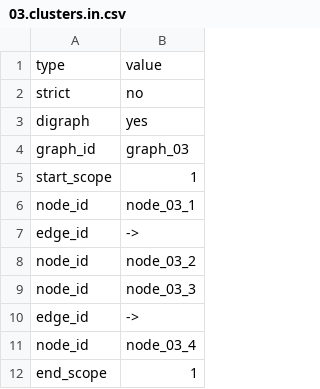
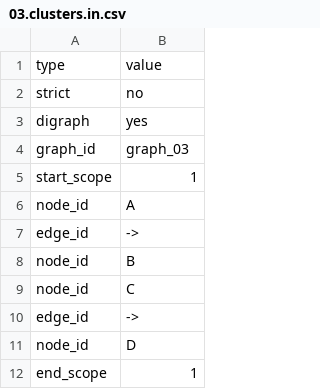
Before and after one commit to graphviz-perl/GraphViz2-Marpa-PathUtils, a CSV file: data/03.clusters.in.csv, drawn as a sheet.

```diff
--- a/data/03.clusters.in.csv
+++ b/data/03.clusters.in.csv
@@ -5,8 +5,8 @@ graph_id            , "graph_03"
 start_scope         , "1"
-node_id             , "node_03_1"
+node_id             , "A"
 edge_id             , "->"
-node_id             , "node_03_2"
-node_id             , "node_03_3"
+node_id             , "B"
+node_id             , "C"
 edge_id             , "->"
-node_id             , "node_03_4"
+node_id             , "D"
 end_scope           , "1"
```
Also changed, not shown: data/02.clusters.in.csv, data/04.clusters.in.csv, 34 other files.
